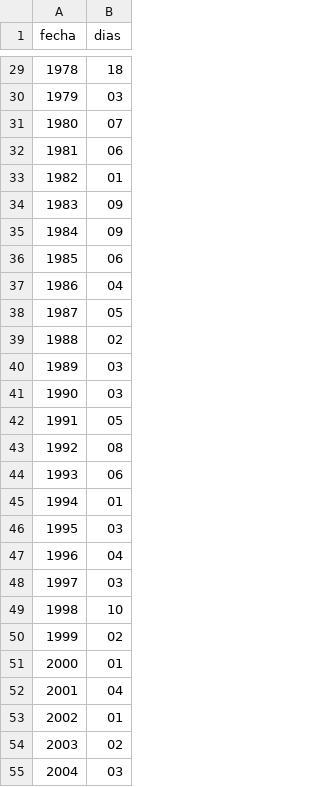
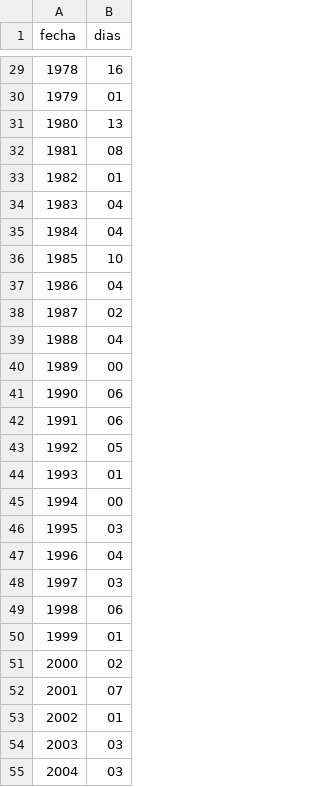
Before and after one commit to vulturno/forno, a CSV file: csv/record-minimas.csv, drawn as a sheet; only a part is shown, gaps mark what is left out; the diff covers the shown part only.

```diff
--- a/csv/record-minimas.csv
+++ b/csv/record-minimas.csv
@@ -29,18 +29,18 @@ fecha,dias
-1978,18
-1979,03
-1980,07
-1981,06
+1978,16
+1979,01
+1980,13
+1981,08
 1982,01
-1983,09
-1984,09
-1985,06
+1983,04
+1984,04
+1985,10
 1986,04
-1987,05
-1988,02
-1989,03
-1990,03
-1991,05
-1992,08
-1993,06
-1994,01
+1987,02
+1988,04
+1989,00
+1990,06
+1991,06
+1992,05
+1993,01
+1994,00
 1995,03
@@ -48,8 +48,8 @@ fecha,dias
 1997,03
-1998,10
-1999,02
-2000,01
-2001,04
+1998,06
+1999,01
+2000,02
+2001,07
 2002,01
-2003,02
+2003,03
 2004,03
```
Also changed, not shown: 32 edited cells elsewhere in this file.
